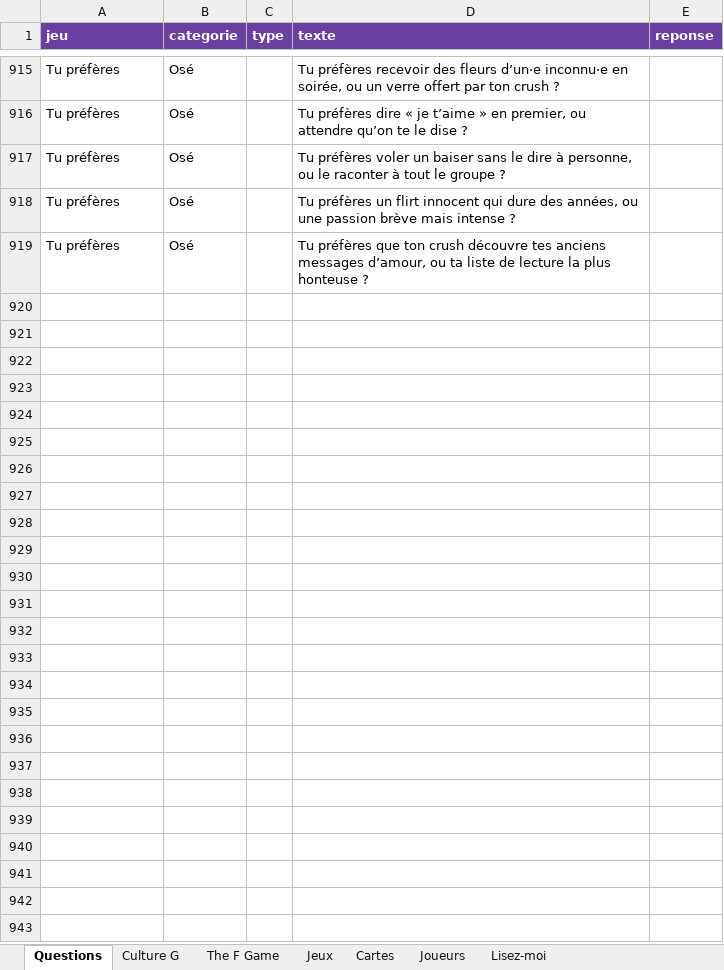
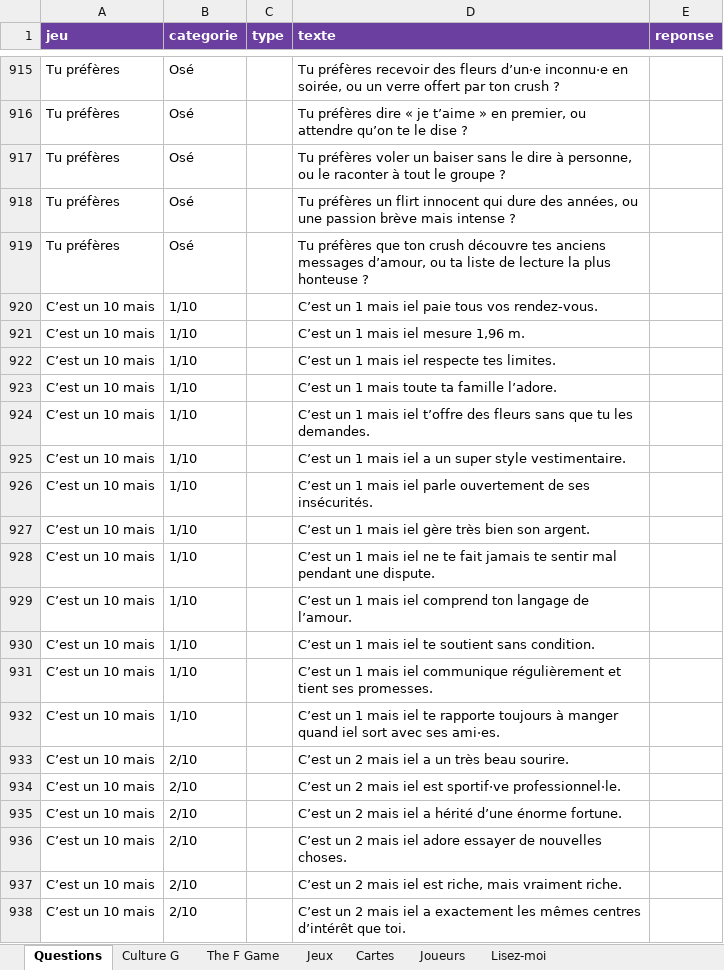
Before and after one commit to Lucie-Brosson/Basic_base, an Excel workbook: questions.xlsx, sheet Questions, drawn as a sheet; only a part is shown, gaps mark what is left out; values as stored, in another font and other column widths than the file's, no borders; the diff covers the shown part only; the diff names each change by its address in the sheet, - before the commit and + after, or states it on an @@ line.

```diff
--- a/questions.xlsx (sheet Questions)
+++ b/questions.xlsx (sheet Questions)
+row 920: C’est un 10 mais | 1/10 |  | C’est un 1 mais iel paie tous vos rendez-vous.
+row 921: C’est un 10 mais | 1/10 |  | C’est un 1 mais iel mesure 1,96 m.
+row 922: C’est un 10 mais | 1/10 |  | C’est un 1 mais iel respecte tes limites.
+row 923: C’est un 10 mais | 1/10 |  | C’est un 1 mais toute ta famille l’adore.
+row 924: C’est un 10 mais | 1/10 |  | C’est un 1 mais iel t’offre des fleurs sans que tu les demandes.
+row 925: C’est un 10 mais | 1/10 |  | C’est un 1 mais iel a un super style vestimentaire.
+row 926: C’est un 10 mais | 1/10 |  | C’est un 1 mais iel parle ouvertement de ses insécurités.
+row 927: C’est un 10 mais | 1/10 |  | C’est un 1 mais iel gère très bien son argent.
+row 928: C’est un 10 mais | 1/10 |  | C’est un 1 mais iel ne te fait jamais te sentir mal pendant une dispute.
+row 929: C’est un 10 mais | 1/10 |  | C’est un 1 mais iel comprend ton langage de l’amour.
+row 930: C’est un 10 mais | 1/10 |  | C’est un 1 mais iel te soutient sans condition.
+row 931: C’est un 10 mais | 1/10 |  | C’est un 1 mais iel communique régulièrement et tient ses promesses.
+row 932: C’est un 10 mais | 1/10 |  | C’est un 1 mais iel te rapporte toujours à manger quand iel sort avec ses ami·es.
+row 933: C’est un 10 mais | 2/10 |  | C’est un 2 mais iel a un très beau sourire.
+row 934: C’est un 10 mais | 2/10 |  | C’est un 2 mais iel est sportif·ve professionnel·le.
+row 935: C’est un 10 mais | 2/10 |  | C’est un 2 mais iel a hérité d’une énorme fortune.
+row 936: C’est un 10 mais | 2/10 |  | C’est un 2 mais iel adore essayer de nouvelles choses.
+row 937: C’est un 10 mais | 2/10 |  | C’est un 2 mais iel est riche, mais vraiment riche.
+row 938: C’est un 10 mais | 2/10 |  | C’est un 2 mais iel a exactement les mêmes centres d’intérêt que toi.
```
Also changed, not shown: 118 added rows elsewhere in this sheet, sheet Jeux, 1 other file.
